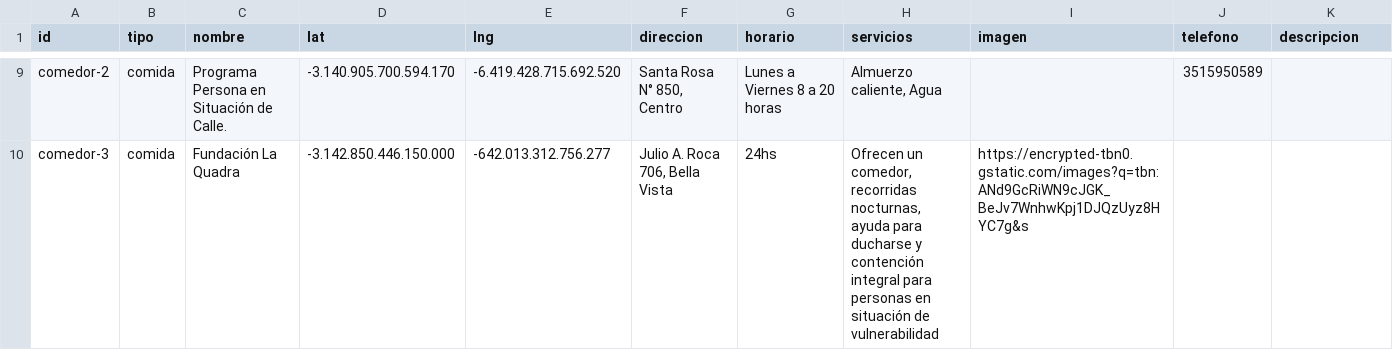
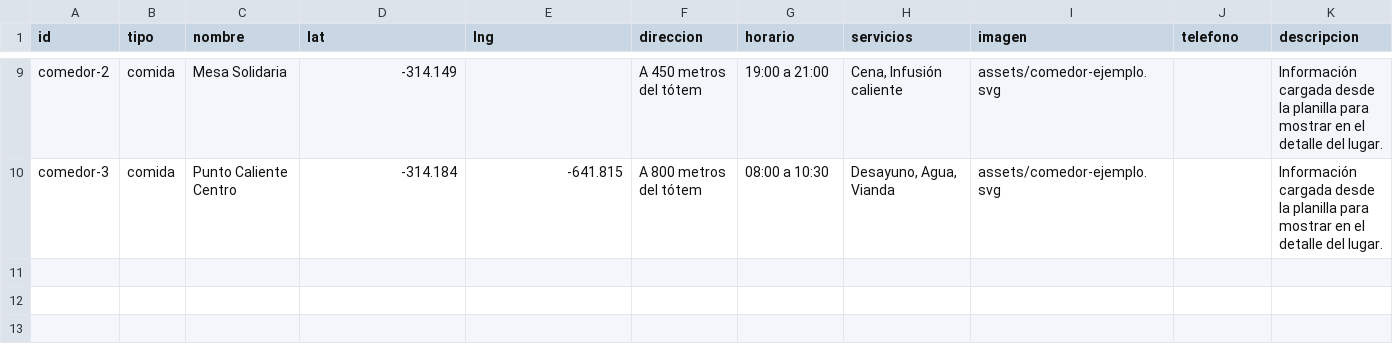
Before and after one commit to ingridspenner/red-de-ayuda-totem, a CSV file: puntos.csv, drawn as a sheet; only a part is shown, gaps mark what is left out; the diff covers the shown part only; the diff names each change by its address in the sheet, - before the commit and + after, or states it on an @@ line.

```diff
--- a/puntos.csv
+++ b/puntos.csv
-C9 (nombre): Programa Persona en Situación de Calle.
+C9 (nombre): Mesa Solidaria
-D9 (lat): -3.140.905.700.594.170
+D9 (lat): -314.149
-E9 (lng): -6.419.428.715.692.520
+E9 (lng): (empty)
-F9 (direccion): Santa Rosa N° 850, Centro
+F9 (direccion): A 450 metros del tótem
-G9 (horario): Lunes a Viernes 8 a 20 horas
+G9 (horario): 19:00 a 21:00
-H9 (servicios): Almuerzo caliente, Agua
+H9 (servicios): Cena, Infusión caliente
-I9 (imagen): (empty)
+I9 (imagen): assets/comedor-ejemplo.svg
-J9 (telefono): 3515950589
+J9 (telefono): (empty)
-K9:K10 (descripcion): (empty)
+K9:K10 (descripcion): Información cargada desde la planilla para mostrar en el detalle del lugar.
-C10 (nombre): Fundación La Quadra
+C10 (nombre): Punto Caliente Centro
-D10 (lat): -3.142.850.446.150.000
+D10 (lat): -314.184
-E10 (lng): -642.013.312.756.277
+E10 (lng): -641.815
-F10 (direccion): Julio A. Roca 706, Bella Vista
+F10 (direccion): A 800 metros del tótem
-G10 (horario): 24hs
+G10 (horario): 08:00 a 10:30
-H10 (servicios): Ofrecen un comedor, recorridas nocturnas, ayuda para ducharse y contención integral para personas en situación de vulnerabilidad
+H10 (servicios): Desayuno, Agua, Vianda
-I10 (imagen): https://encrypted-tbn0.gstatic.com/images?q=tbn:ANd9GcRiWN9cJGK_BeJv7WnhwKpj1DJQzUyz8HYC7g&s
+I10 (imagen): assets/comedor-ejemplo.svg
```
Also changed, not shown: 36 edited cells elsewhere in this file.
